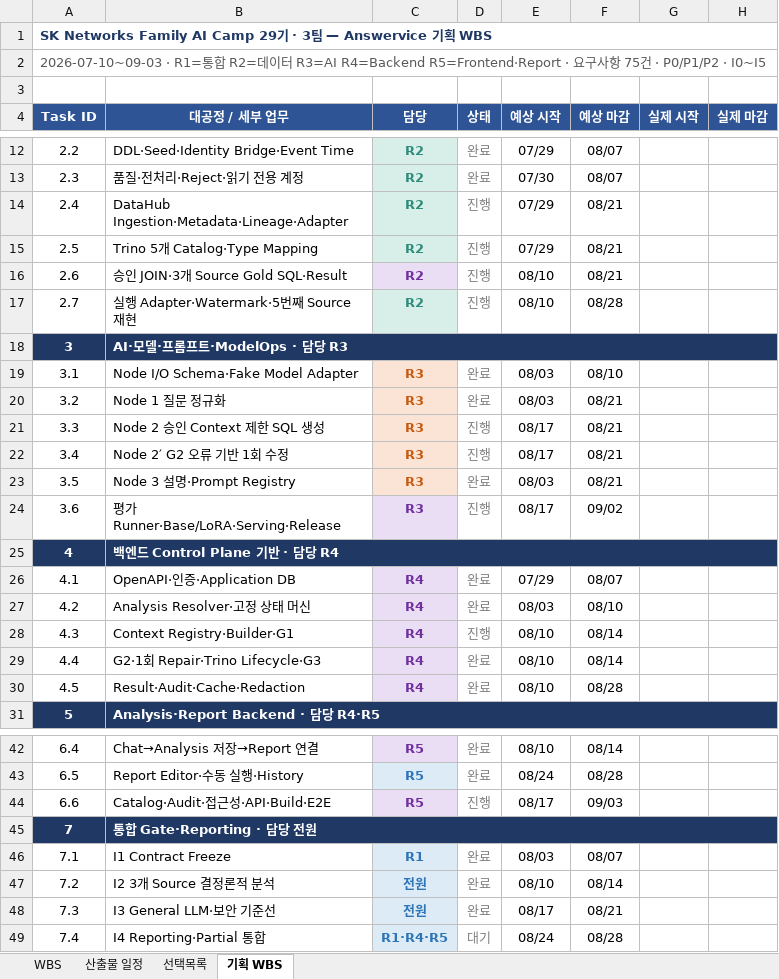
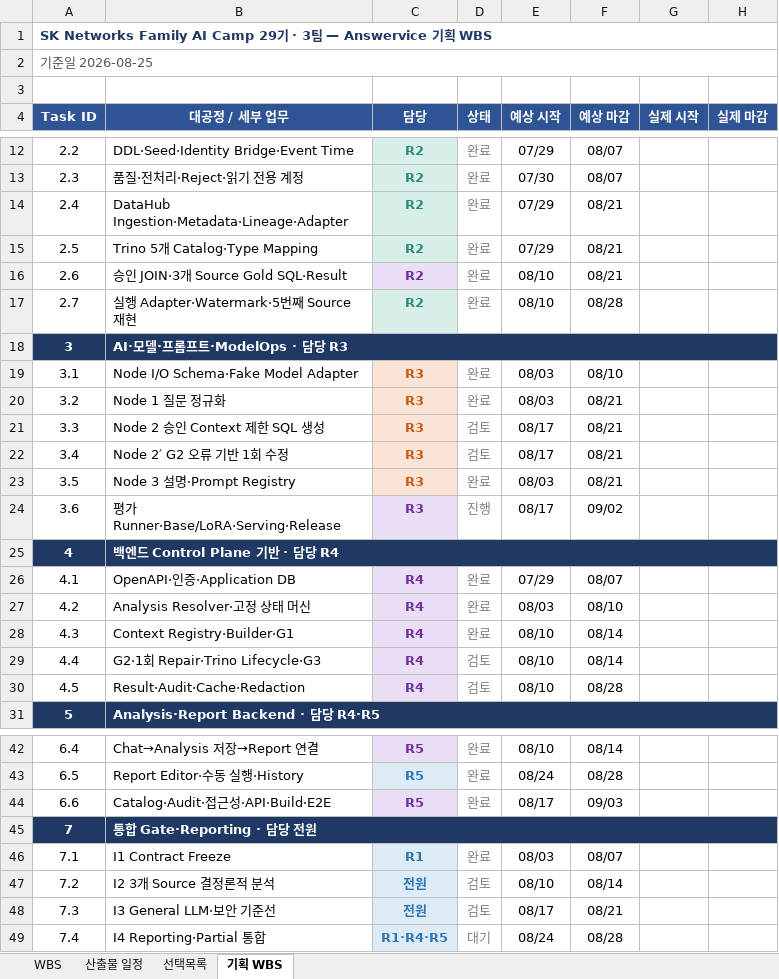
Before and after one commit to hijun318-eng/skn29_final_3team, an Excel workbook: docs/deliverables/02_WBS_29기_3팀.xlsm, sheet 기획 WBS, drawn as a sheet; only a part is shown, gaps mark what is left out; values as stored, in another font and other column widths than the file's, no borders; charts and pictures not drawn; the diff covers the shown part only; the diff names each change by its address in the sheet, - before the commit and + after, or states it on an @@ line.

```diff
--- a/docs/deliverables/02_WBS_29기_3팀.xlsm (sheet 기획 WBS)
+++ b/docs/deliverables/02_WBS_29기_3팀.xlsm (sheet 기획 WBS)
-A2 (Task ID): 2026-07-10~09-03 · R1=통합 R2=데이터 R3=AI R4=Backend R5=Frontend·Report · 요구사항 75건 · P0/P1/P2 · I0~I5
+A2 (Task ID): 기준일 2026-08-25
-D14:D17 (상태): 진행
+D14:D17 (상태): 완료
-D21:D22 (상태): 진행
+D21:D22 (상태): 검토
-D28 (상태): 진행
+D28 (상태): 완료
-D29:D30 (상태): 완료
+D29:D30 (상태): 검토
-D44 (상태): 진행
+D44 (상태): 완료
-D47:D48 (상태): 완료
+D47:D48 (상태): 검토
```
Also changed, not shown: 5 edited cells elsewhere in this sheet, sheet 산출물 일정, sheet WBS, charts or pictures, 24 other files.
